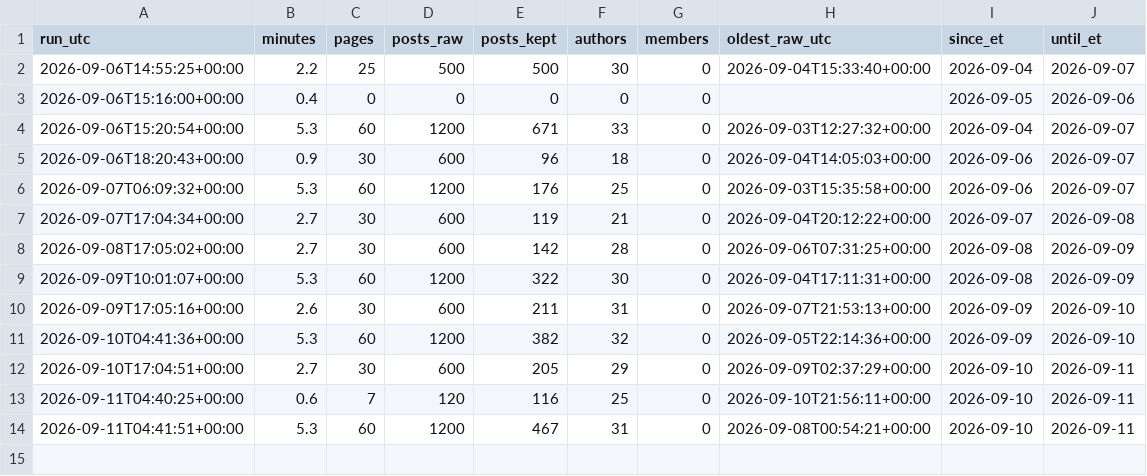
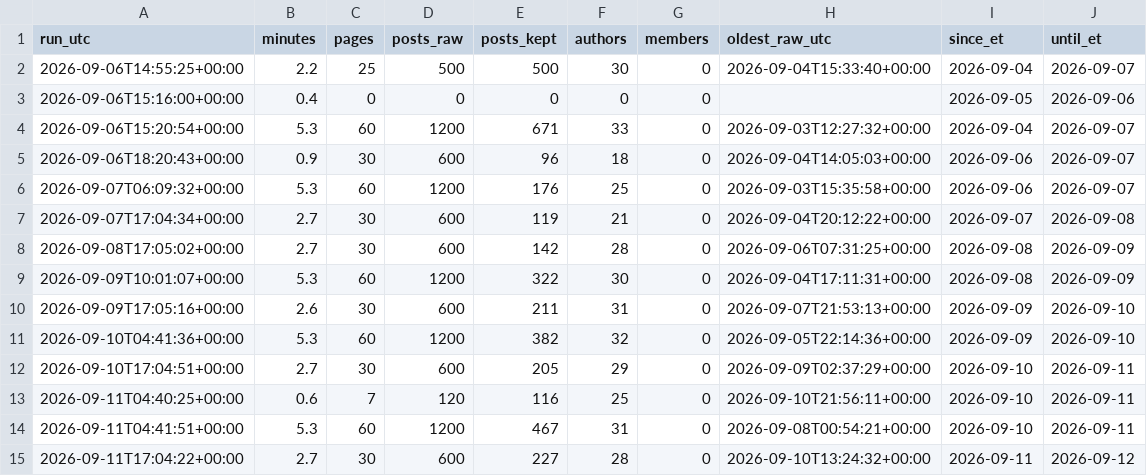
Before and after one commit to Fluxus-Trade-Lab/fluxus-dashboard, a CSV file: data/content/x_watch/runlog.csv, drawn as a sheet.

```diff
--- a/data/content/x_watch/runlog.csv
+++ b/data/content/x_watch/runlog.csv
@@ -14 +14,2 @@ run_utc,minutes,pages,posts_raw,posts_kept,authors,members,oldest_raw_utc,since_
 2026-09-11T04:41:51+00:00,5.3,60,1200,467,31,0,2026-09-08T00:54:21+00:00,2026-09-10,2026-09-11
+2026-09-11T17:04:22+00:00,2.7,30,600,227,28,0,2026-09-10T13:24:32+00:00,2026-09-11,2026-09-12
```
Also changed, not shown: 3 other files.
